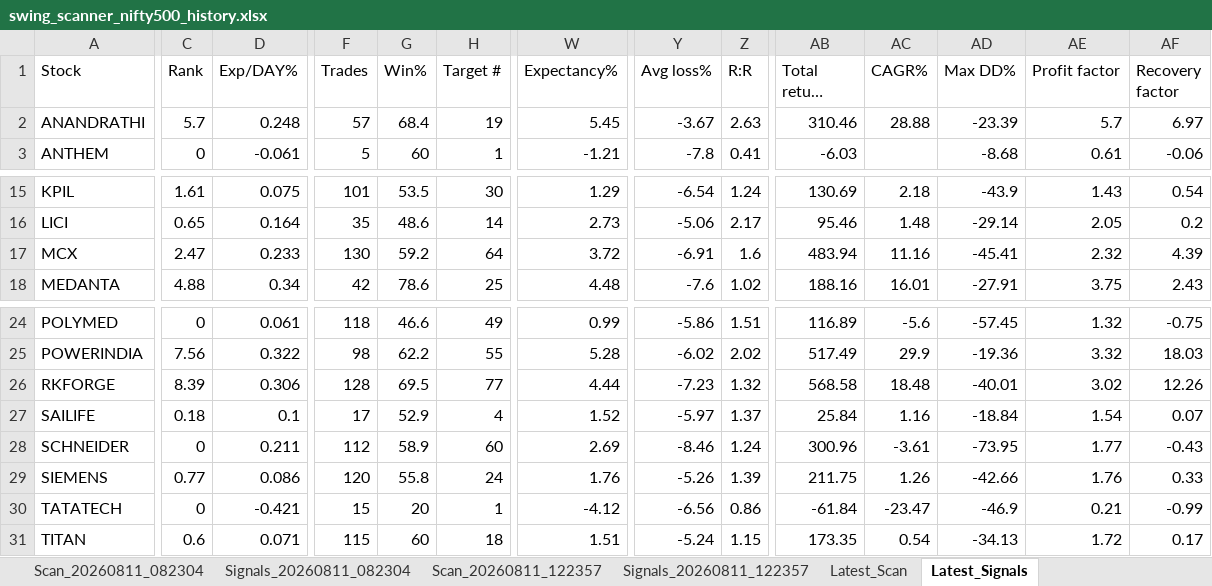
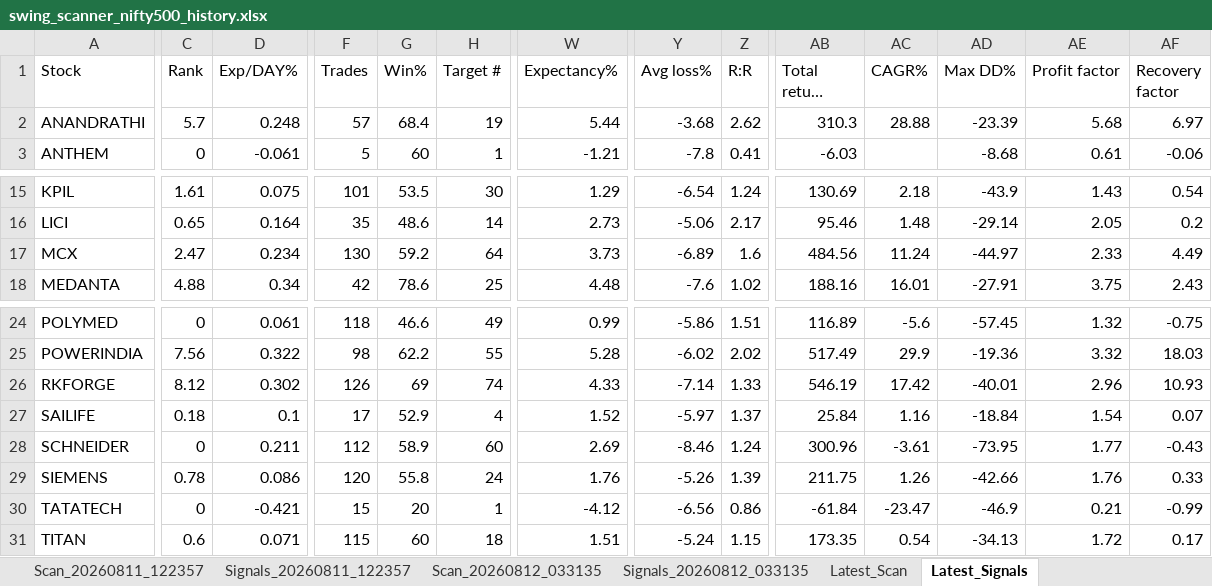
Before and after one commit to PavanSaiNekkala/Swing_Scanner_Latest, an Excel workbook: downloads/history/swing_scanner_nifty500_history.xlsx, sheet Latest_Signals, drawn as a sheet; only a part is shown, gaps mark what is left out; long unchanged cells end in …; values as stored, in another font and other column widths than the file's, no borders; the diff covers the shown part only; the diff names each change by its address in the sheet, - before the commit and + after, or states it on an @@ line.

```diff
--- a/downloads/history/swing_scanner_nifty500_history.xlsx (sheet Latest_Signals)
+++ b/downloads/history/swing_scanner_nifty500_history.xlsx (sheet Latest_Signals)
-W2 (Expectancy%): 5.45
+W2 (Expectancy%): 5.44
-Y2 (Avg loss%): -3.67
+Y2 (Avg loss%): -3.68
-Z2 (R:R): 2.63
+Z2 (R:R): 2.62
-AB2 (Total return (sum)%): 310.46
+AB2 (Total return (sum)%): 310.3
-AE2 (Profit factor): 5.7
+AE2 (Profit factor): 5.68
-D17 (Exp/DAY%): 0.233
+D17 (Exp/DAY%): 0.234
-W17 (Expectancy%): 3.72
+W17 (Expectancy%): 3.73
-Y17 (Avg loss%): -6.91
+Y17 (Avg loss%): -6.89
-AB17 (Total return (sum)%): 483.94
+AB17 (Total return (sum)%): 484.56
-AC17 (CAGR%): 11.16
+AC17 (CAGR%): 11.24
-AD17 (Max DD%): -45.41
+AD17 (Max DD%): -44.97
-AE17 (Profit factor): 2.32
+AE17 (Profit factor): 2.33
-AF17 (Recovery factor): 4.39
+AF17 (Recovery factor): 4.49
-C26 (Rank): 8.39
+C26 (Rank): 8.12
-D26 (Exp/DAY%): 0.306
+D26 (Exp/DAY%): 0.302
-F26 (Trades): 128
+F26 (Trades): 126
-G26 (Win%): 69.5
+G26 (Win%): 69
-H26 (Target #): 77
+H26 (Target #): 74
-W26 (Expectancy%): 4.44
+W26 (Expectancy%): 4.33
-Y26 (Avg loss%): -7.23
+Y26 (Avg loss%): -7.14
-Z26 (R:R): 1.32
+Z26 (R:R): 1.33
-AB26 (Total return (sum)%): 568.58
+AB26 (Total return (sum)%): 546.19
-AC26 (CAGR%): 18.48
+AC26 (CAGR%): 17.42
-AE26 (Profit factor): 3.02
+AE26 (Profit factor): 2.96
-AF26 (Recovery factor): 12.26
+AF26 (Recovery factor): 10.93
-C29 (Rank): 0.77
+C29 (Rank): 0.78
```
Also changed, not shown: 7 edited cells elsewhere in this sheet, sheet Latest_Scan, other sheet tabs.
